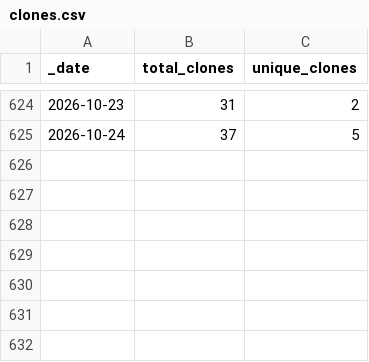
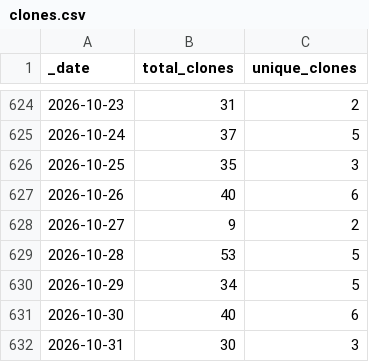
Before and after one commit to ansible-middleware/jws, a CSV file: traffic/clones.csv, drawn as a sheet; only a part is shown, gaps mark what is left out; the diff names each change by its address in the sheet, - before the commit and + after, or states it on an @@ line.

Commit message:
GitHub traffic

```diff
--- a/traffic/clones.csv
+++ b/traffic/clones.csv
+row 626: 2026-10-25 | 35 | 3
+row 627: 2026-10-26 | 40 | 6
+row 628: 2026-10-27 | 9 | 2
+row 629: 2026-10-28 | 53 | 5
+row 630: 2026-10-29 | 34 | 5
+row 631: 2026-10-30 | 40 | 6
+row 632: 2026-10-31 | 30 | 3
```
Also changed, not shown: traffic/views.csv, 1 other file.
